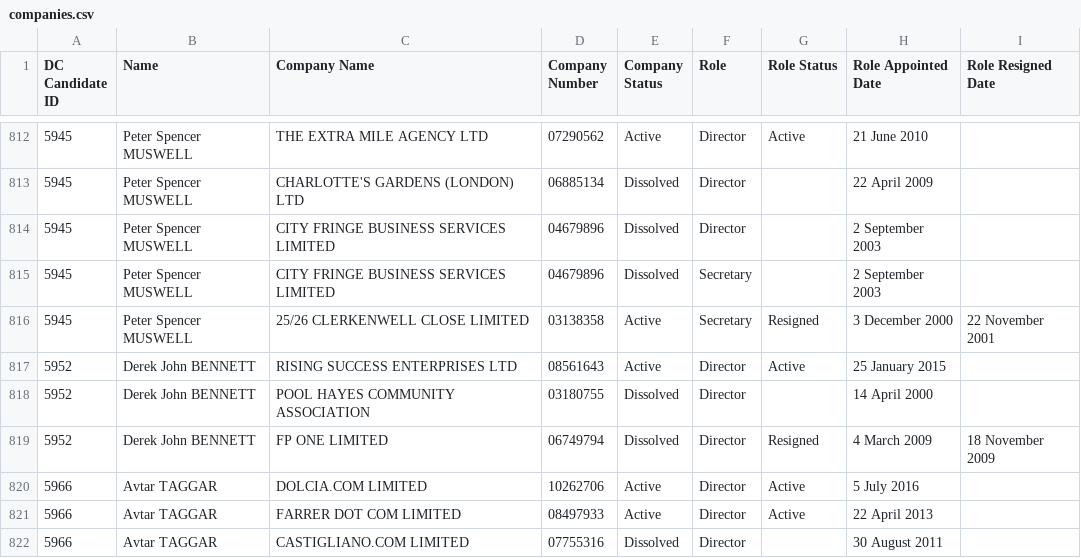
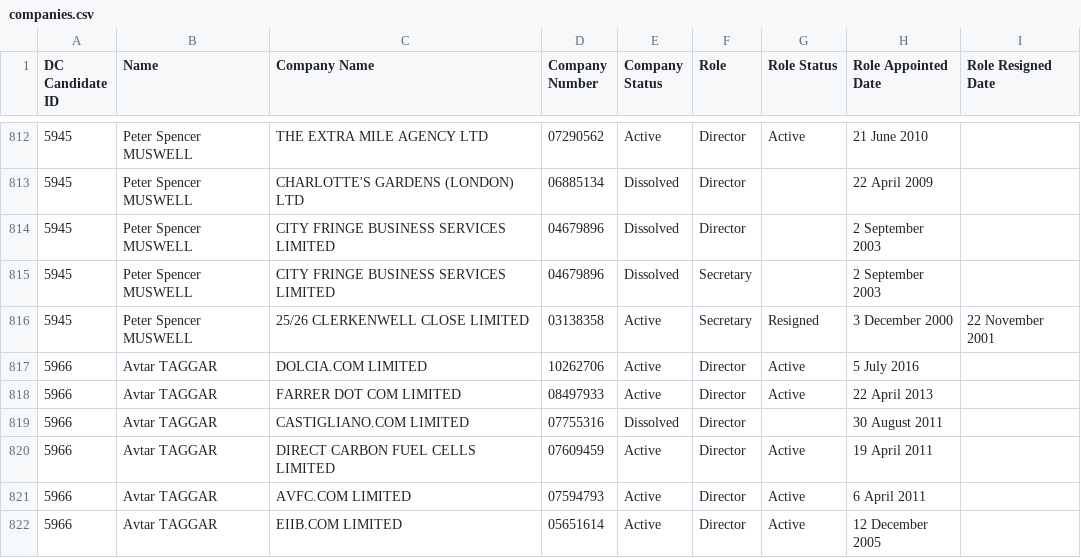
Before and after one commit to EdwardBetts/companies-house, a CSV file: companies.csv, drawn as a sheet; only a part is shown, gaps mark what is left out; the shorter side is filled out with more unchanged rows.

Commit message:
Removed Derek Bennett
The candidate changed his birthdate and the address at CH doesn't match the SOPN

```diff
--- a/companies.csv
+++ b/companies.csv
@@ -816,5 +816,2 @@ DC Candidate ID,Name,Company Name,Company Number,Company Status,Role,Role Status
 5945,Peter Spencer MUSWELL,25/26 CLERKENWELL CLOSE LIMITED,03138358,Active,Secretary,Resigned,3 December 2000,22 November 2001
-5952,Derek John BENNETT,RISING SUCCESS ENTERPRISES LTD,08561643,Active,Director,Active,25 January 2015,
-5952,Derek John BENNETT,POOL HAYES COMMUNITY ASSOCIATION,03180755,Dissolved,Director,,14 April 2000,
-5952,Derek John BENNETT,FP ONE LIMITED,06749794,Dissolved,Director,Resigned,4 March 2009,18 November 2009
 5966,Avtar TAGGAR,DOLCIA.COM LIMITED,10262706,Active,Director,Active,5 July 2016,
```
